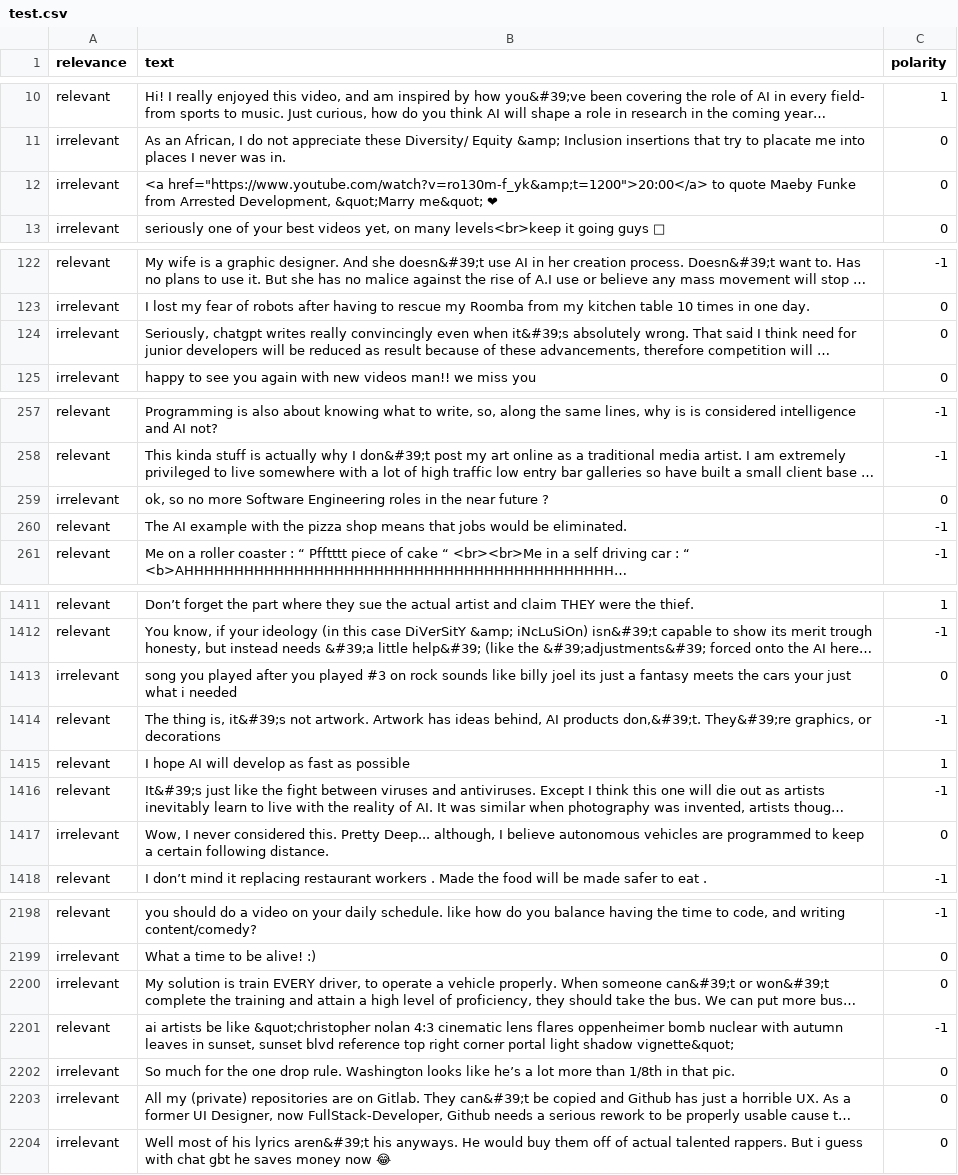
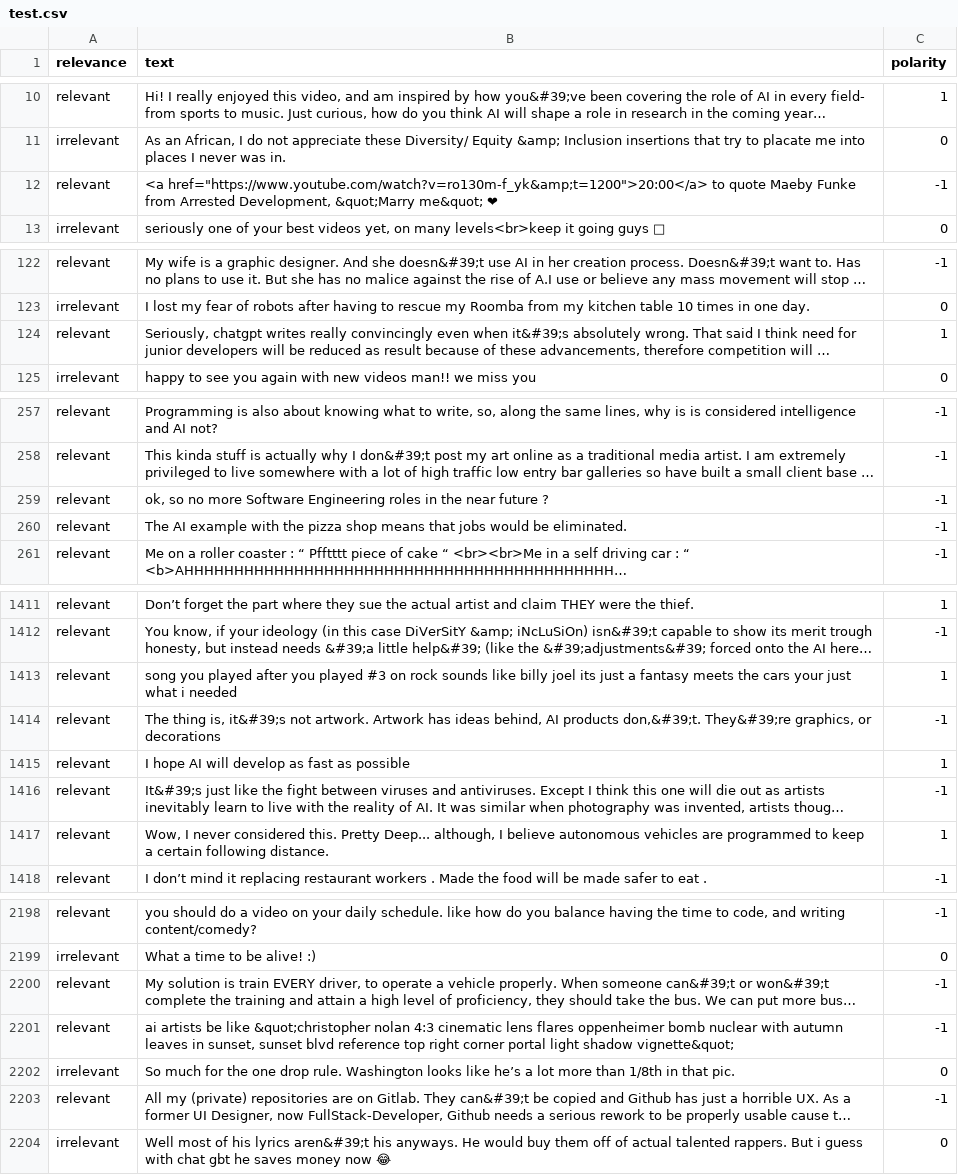
Before and after one commit to dvp2004/YT_Sentiment_Analysis, a CSV file: data/yt_comments/test.csv, drawn as a sheet; only a part is shown, gaps mark what is left out; long unchanged cells end in …; the diff covers the shown part only; the diff names each change by its address in the sheet, - before the commit and + after, or states it on an @@ line.

```diff
--- a/data/yt_comments/test.csv
+++ b/data/yt_comments/test.csv
-A12 (relevance): irrelevant
+A12 (relevance): relevant
-C12 (polarity): 0
+C12 (polarity): -1
-A124 (relevance): irrelevant
+A124 (relevance): relevant
-C124 (polarity): 0
+C124 (polarity): 1
-A259 (relevance): irrelevant
+A259 (relevance): relevant
-C259 (polarity): 0
+C259 (polarity): -1
-A1413 (relevance): irrelevant
+A1413 (relevance): relevant
-C1413 (polarity): 0
+C1413 (polarity): 1
-A1417 (relevance): irrelevant
+A1417 (relevance): relevant
-C1417 (polarity): 0
+C1417 (polarity): 1
-A2200 (relevance): irrelevant
+A2200 (relevance): relevant
-C2200 (polarity): 0
+C2200 (polarity): -1
-A2203 (relevance): irrelevant
+A2203 (relevance): relevant
-C2203 (polarity): 0
+C2203 (polarity): -1
```
Also changed, not shown: 86 edited cells elsewhere in this file, 5 other files.
